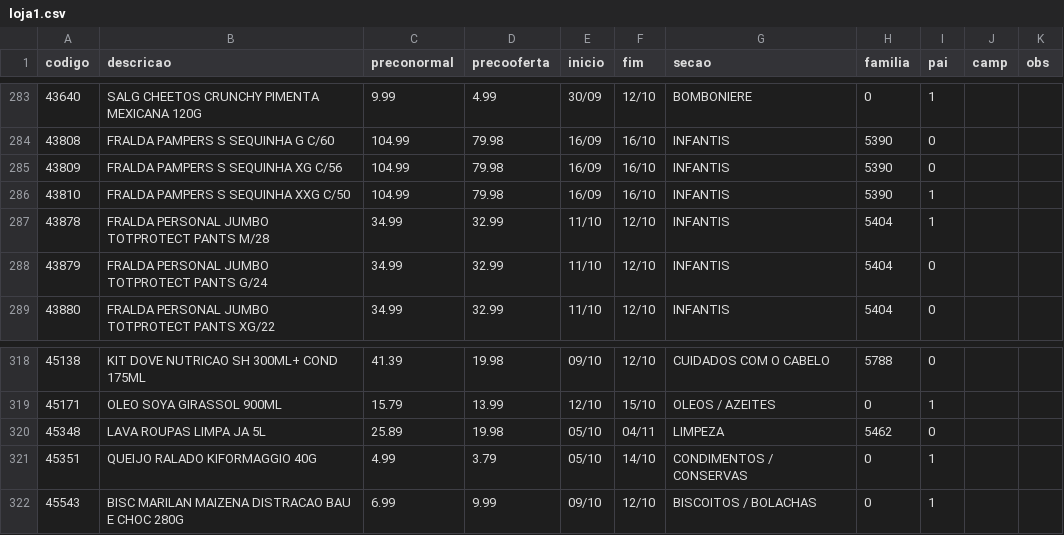
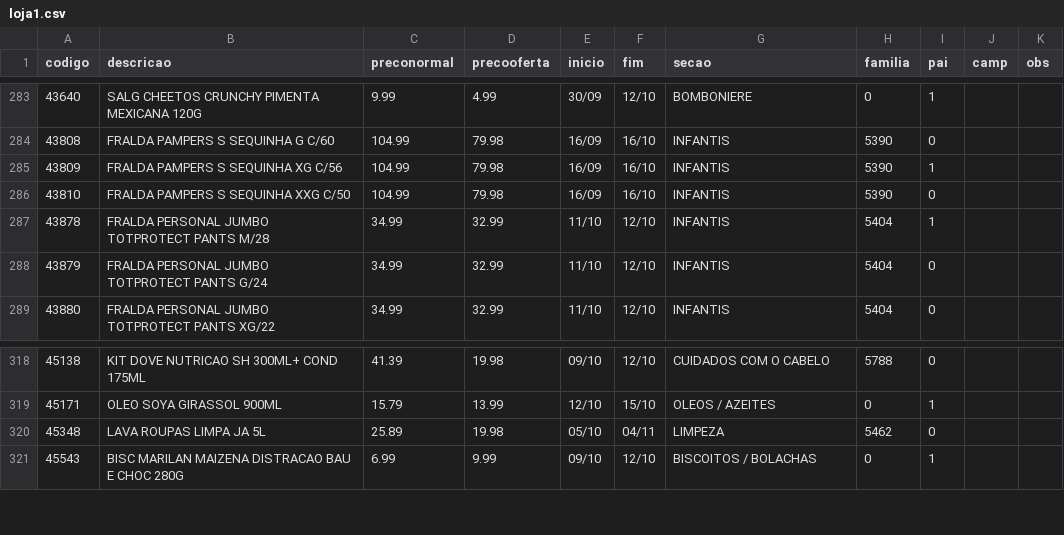
Before and after one commit to luciano504/placas, a CSV file: data/loja1.csv, drawn as a sheet; only a part is shown, gaps mark what is left out.

```diff
--- a/data/loja1.csv
+++ b/data/loja1.csv
@@ -284,4 +284,4 @@ codigo,descricao,preconormal,precooferta,inicio,fim,secao,familia,pai,camp,obs
 43808,FRALDA PAMPERS S SEQUINHA G C/60,104.99,79.98,16/09,16/10,INFANTIS,5390,0,,
-43809,FRALDA PAMPERS S SEQUINHA XG C/56,104.99,79.98,16/09,16/10,INFANTIS,5390,0,,
-43810,FRALDA PAMPERS S SEQUINHA XXG C/50,104.99,79.98,16/09,16/10,INFANTIS,5390,1,,
+43809,FRALDA PAMPERS S SEQUINHA XG C/56,104.99,79.98,16/09,16/10,INFANTIS,5390,1,,
+43810,FRALDA PAMPERS S SEQUINHA XXG C/50,104.99,79.98,16/09,16/10,INFANTIS,5390,0,,
 43878,FRALDA PERSONAL JUMBO TOTPROTECT PANTS M/28,34.99,32.99,11/10,12/10,INFANTIS,5404,1,,
@@ -320,3 +320,2 @@ codigo,descricao,preconormal,precooferta,inicio,fim,secao,familia,pai,camp,obs
 45348,LAVA ROUPAS LIMPA JA 5L,25.89,19.98,05/10,04/11,LIMPEZA,5462,0,,
-45351,QUEIJO RALADO KIFORMAGGIO 40G,4.99,3.79,05/10,14/10,CONDIMENTOS / CONSERVAS,0,1,,
 45543,BISC MARILAN MAIZENA DISTRACAO BAU E CHOC 280G,6.99,9.99,09/10,12/10,BISCOITOS / BOLACHAS,0,1,,
```
Also changed, not shown: data/loja2.csv, data/loja3.csv, 5 other files.
